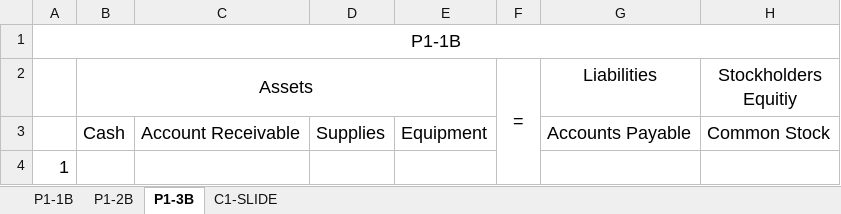
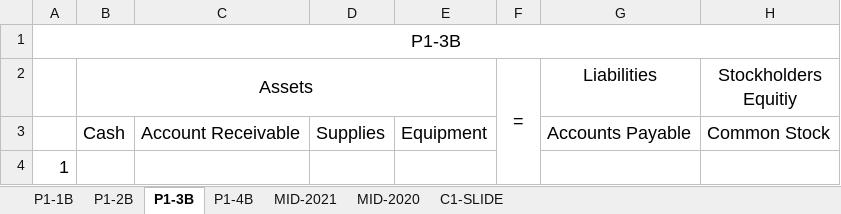
Before and after one commit to SharafatKarim/pstu-cse-academic, an Excel workbook: semester 3/ais/accounting/problem solves/P1-*_template.xlsx, sheet P1-3B, drawn as a sheet; only a part is shown; values as stored, in another font and other column widths than the file's, no borders; the diff names each change by its address in the sheet, - before the commit and + after, or states it on an @@ line.

```diff
--- a/semester 3/ais/accounting/problem solves/P1-*_template.xlsx (sheet P1-3B)
+++ b/semester 3/ais/accounting/problem solves/P1-*_template.xlsx (sheet P1-3B)
+sheet tab: P1-4B
+sheet tab: MID-2021
+sheet tab: MID-2020
-A1: P1-1B
+A1: P1-3B
```
Also changed, not shown: sheet P1-2B.
